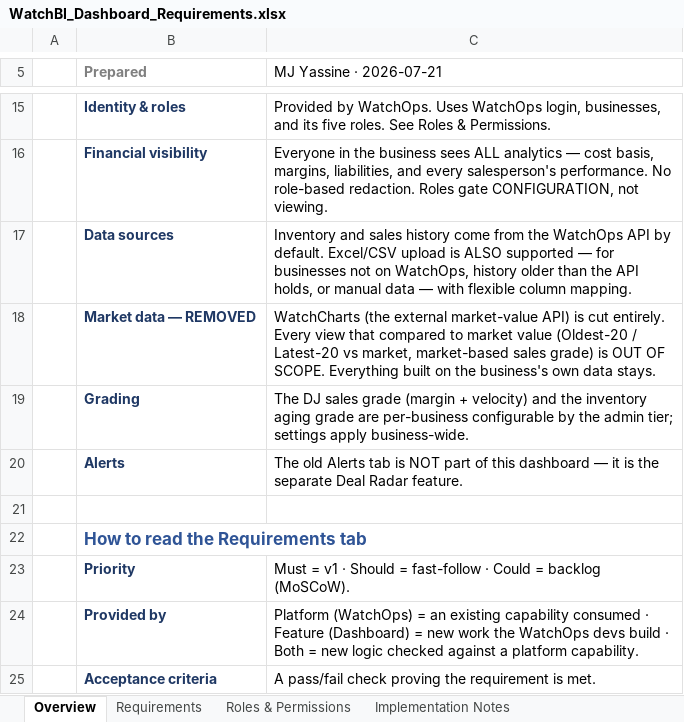
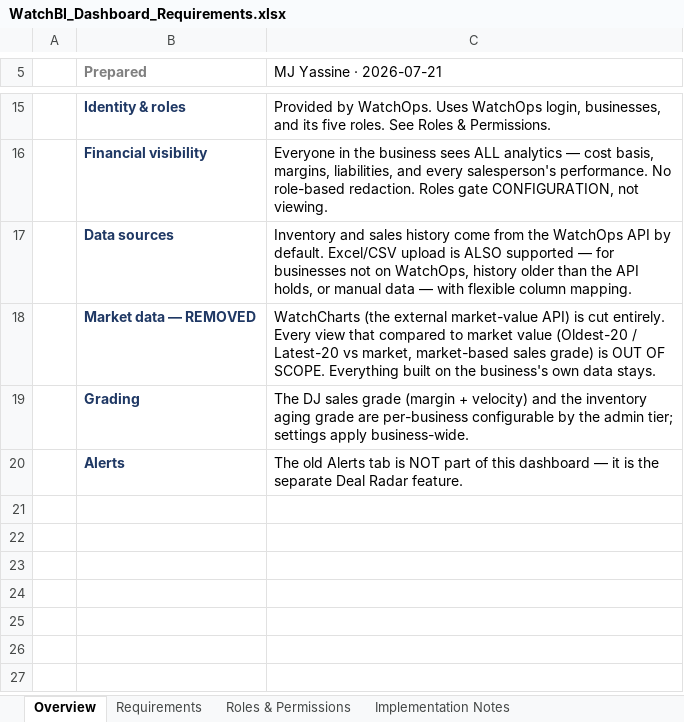
Before and after one commit to MJYassine/watchbi-app, an Excel workbook: WatchBI_Dashboard_Requirements.xlsx, sheet Overview, drawn as a sheet; only a part is shown, gaps mark what is left out; values as stored, in another font and other column widths than the file's, no borders; the diff names each change by its address in the sheet, - before the commit and + after, or states it on an @@ line.

```diff
--- a/WatchBI_Dashboard_Requirements.xlsx (sheet Overview)
+++ b/WatchBI_Dashboard_Requirements.xlsx (sheet Overview)
-row 21: (empty)
-row 22:  | How to read the Requirements tab
-row 23:  | Priority | Must = v1 · Should = fast-follow · Could = backlog (MoSCoW).
-row 24:  | Provided by | Platform (WatchOps) = an existing capability consumed · Feature (Dashboard) = new work the WatchOps devs build · Both = new logic checked against a platform capability.
-row 25:  | Acceptance criteria | A pass/fail check proving the requirement is met.
```
Also changed, not shown: sheet Requirements.
